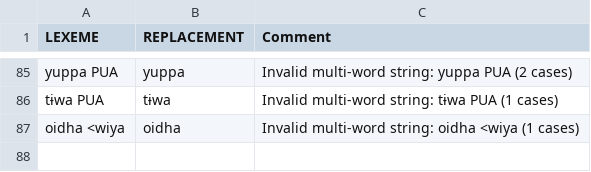
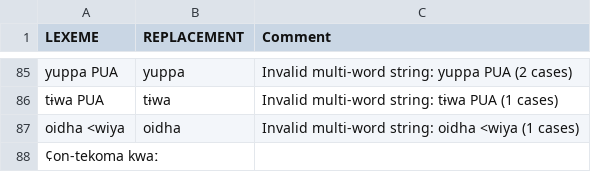
Before and after one commit to lexibank/pharaocoracholaztecan, a TSV file: etc/lexemes.tsv, drawn as a sheet; only a part is shown, gaps mark what is left out.

Commit message:
Update lexemes.tsv

```diff
--- a/etc/lexemes.tsv
+++ b/etc/lexemes.tsv
@@ -87 +87,2 @@ tɨwa PUA	tɨwa	Invalid multi-word string: tɨwa PUA (1 cases)
 oidha <wiya	oidha	Invalid multi-word string: oidha <wiya (1 cases)
+¢on-tekoma  kwaː
```
